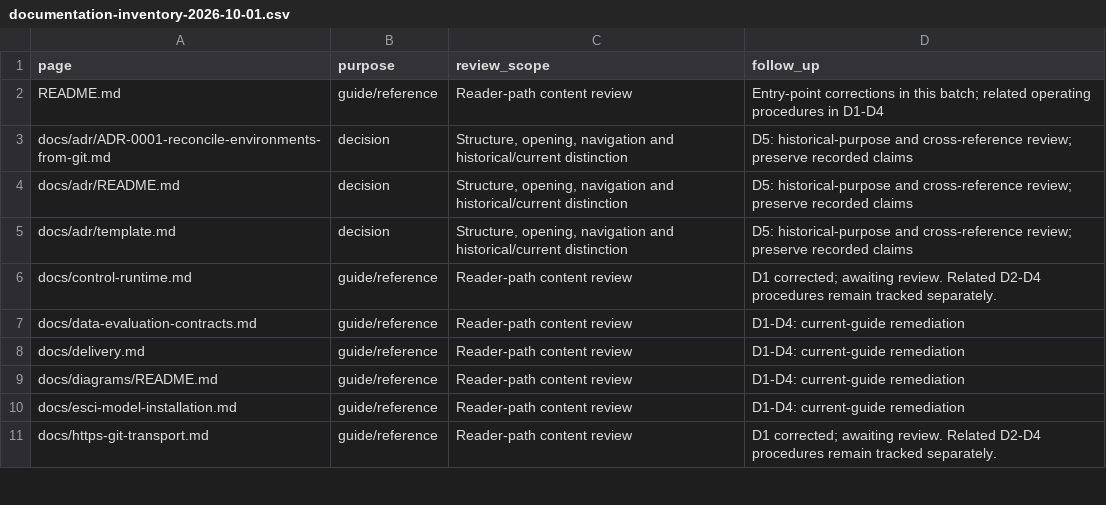
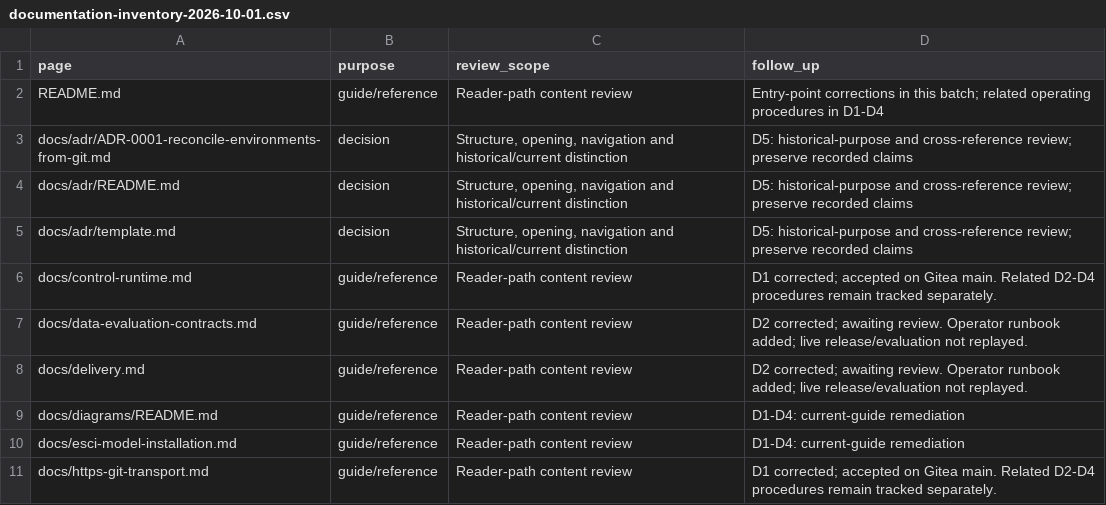
Before and after one commit to FinnNk/ephemeral-elastic-search-stack-mirror, a CSV file: docs/reviews/documentation-inventory-2026-10-01.csv, drawn as a sheet; only a part is shown; the diff covers the shown part only.

Commit message:
docs: complete evaluation and delivery operating guides

```diff
--- a/docs/reviews/documentation-inventory-2026-10-01.csv
+++ b/docs/reviews/documentation-inventory-2026-10-01.csv
@@ -5,7 +5,7 @@ docs/adr/README.md,decision,"Structure, opening, navigation and historical/curre
 docs/adr/template.md,decision,"Structure, opening, navigation and historical/current distinction",D5: historical-purpose and cross-reference review; preserve recorded claims
-docs/control-runtime.md,guide/reference,Reader-path content review,D1 corrected; awaiting review. Related D2-D4 procedures remain tracked separately.
-docs/data-evaluation-contracts.md,guide/reference,Reader-path content review,D1-D4: current-guide remediation
-docs/delivery.md,guide/reference,Reader-path content review,D1-D4: current-guide remediation
+docs/control-runtime.md,guide/reference,Reader-path content review,D1 corrected; accepted on Gitea main. Related D2-D4 procedures remain tracked separately.
+docs/data-evaluation-contracts.md,guide/reference,Reader-path content review,D2 corrected; awaiting review. Operator runbook added; live release/evaluation not replayed.
+docs/delivery.md,guide/reference,Reader-path content review,D2 corrected; awaiting review. Operator runbook added; live release/evaluation not replayed.
 docs/diagrams/README.md,guide/reference,Reader-path content review,D1-D4: current-guide remediation
 docs/esci-model-installation.md,guide/reference,Reader-path content review,D1-D4: current-guide remediation
-docs/https-git-transport.md,guide/reference,Reader-path content review,D1 corrected; awaiting review. Related D2-D4 procedures remain tracked separately.
+docs/https-git-transport.md,guide/reference,Reader-path content review,D1 corrected; accepted on Gitea main. Related D2-D4 procedures remain tracked separately.
```
Also changed, not shown: 9 edited cells elsewhere in this file, 14 other files.
